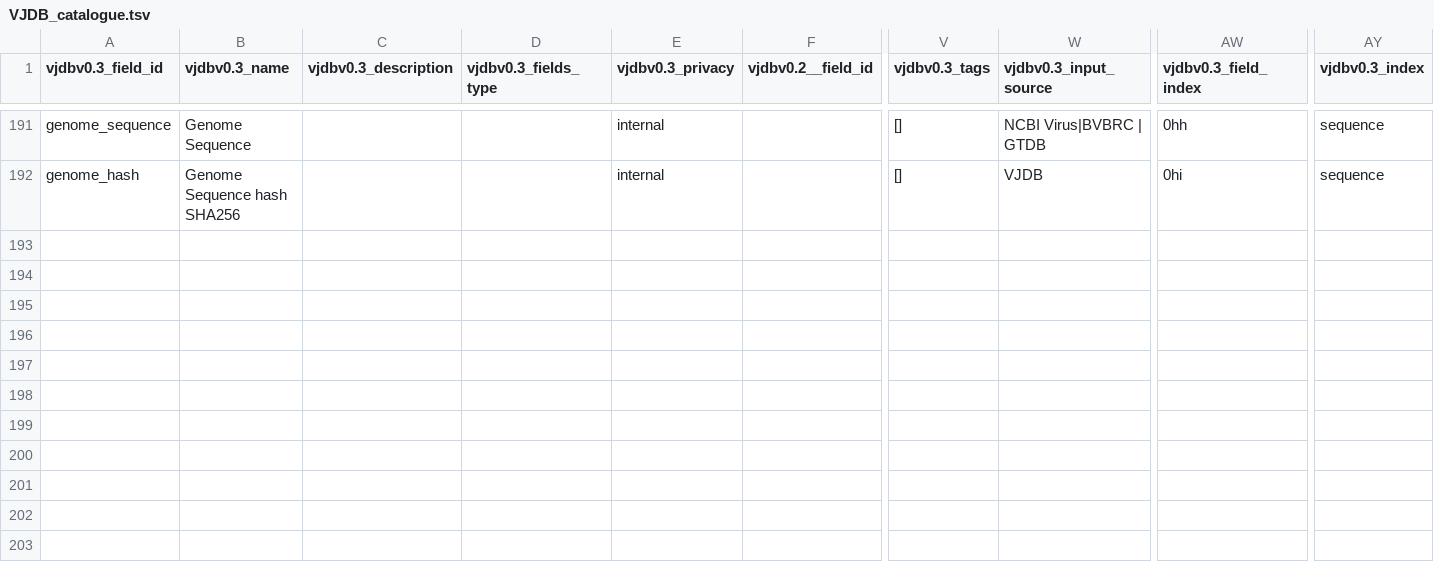
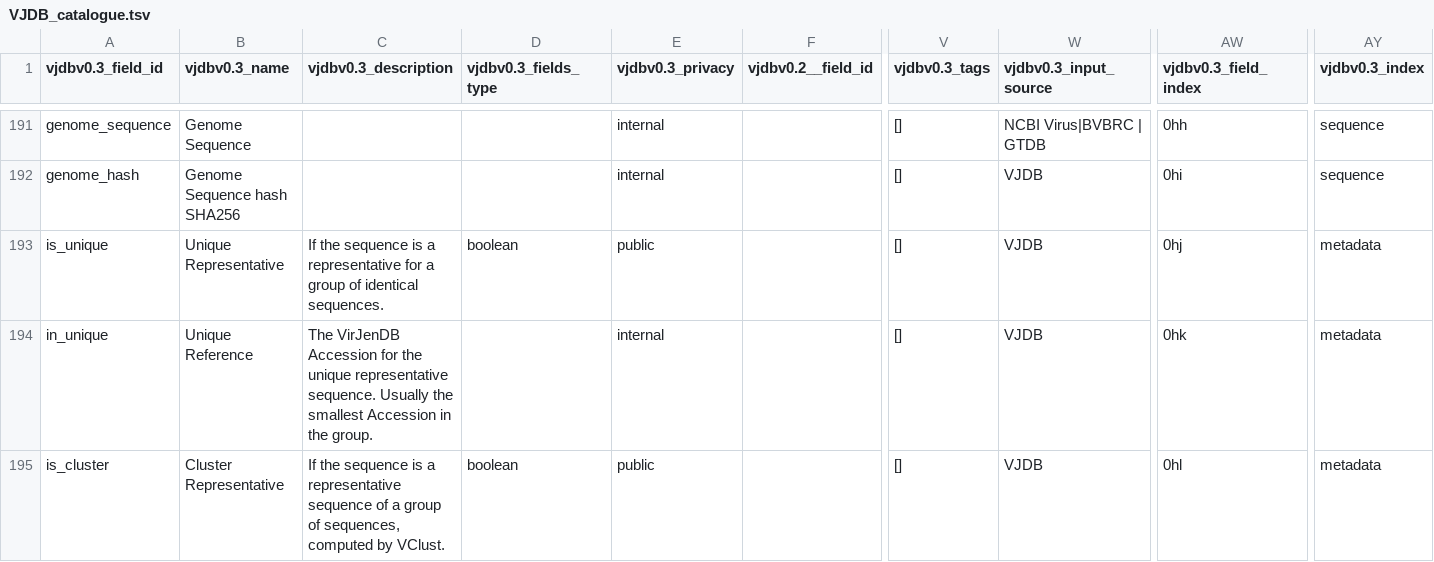
Before and after one commit to VirJenDB/virjendb_metadata, a TSV file: raw_files/VJDB_catalogue.tsv, drawn as a sheet; only a part is shown, gaps mark what is left out; rows hold the shown columns only; the diff covers the shown part only; the diff names each change by its address in the sheet, - before the commit and + after, or states it on an @@ line.

```diff
--- a/raw_files/VJDB_catalogue.tsv
+++ b/raw_files/VJDB_catalogue.tsv
+row 193: is_unique | Unique Representative | If the sequence is a representative for a group of identical sequences. | boolean | public |  | [] | VJDB | 0hj | metadata
+row 194: in_unique | Unique Reference | The VirJenDB Accession for the unique representative sequence. Usually the smallest Accession in the group. |  | internal |  | [] | VJDB | 0hk | metadata
+row 195: is_cluster | Cluster Representative | If the sequence is a representative sequence of a group of sequences, computed by VClust. | boolean | public |  | [] | VJDB | 0hl | metadata
```
Also changed, not shown: 3 added rows and 1 edited cell elsewhere in this file, raw_files/DB_Scheme.tsv, raw_files/Frontend.tsv, 2 other files.
